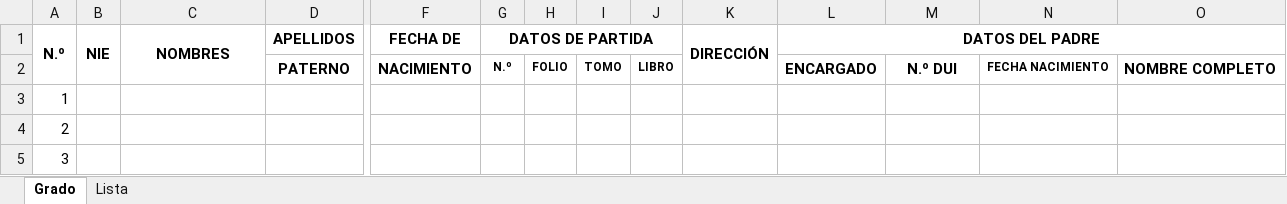
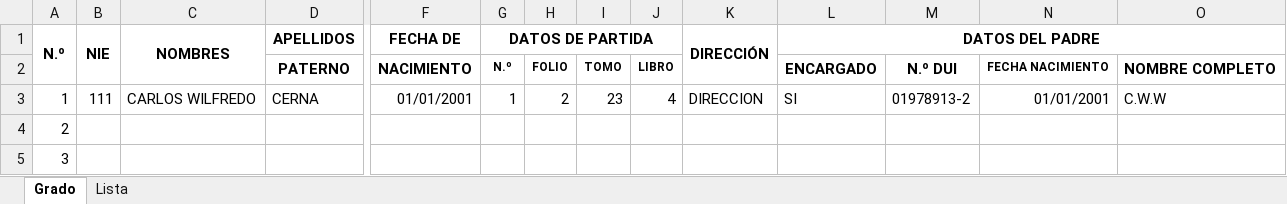
Before and after one commit to carloscerna/registro_academico, an Excel workbook: formatos_hoja_de_calculo/MATRICULA - IMPORTAR.xlsx, sheet Grado, drawn as a sheet; only a part is shown, gaps mark what is left out; values as stored, in another font and other column widths than the file's, no borders; the diff covers the shown part only; the diff names each change by its address in the sheet, - before the commit and + after, or states it on an @@ line.

Commit message:
update-home

```diff
--- a/formatos_hoja_de_calculo/MATRICULA - IMPORTAR.xlsx (sheet Grado)
+++ b/formatos_hoja_de_calculo/MATRICULA - IMPORTAR.xlsx (sheet Grado)
-B3 (NIE): (empty)
+B3 (NIE): 111
-C3 (NOMBRES): (empty)
+C3 (NOMBRES): CARLOS WILFREDO
-D3 (APELLIDOS): (empty)
+D3 (APELLIDOS): CERNA
-F3 (FECHA DE): (empty)
+F3 (FECHA DE): 01/01/2001
-G3 (DATOS DE PARTIDA): (empty)
+G3 (DATOS DE PARTIDA): 1
-H3: (empty)
+H3: 2
-I3: (empty)
+I3: 23
-J3: (empty)
+J3: 4
-K3 (DIRECCIÓN): (empty)
+K3 (DIRECCIÓN): DIRECCION
-L3 (DATOS DEL PADRE): (empty)
+L3 (DATOS DEL PADRE): SI
-M3: (empty)
+M3: 01978913-2
-N3: (empty)
+N3: 01/01/2001
-O3: (empty)
+O3: C.W.W
```
Also changed, not shown: 1 edited cell elsewhere in this sheet.
